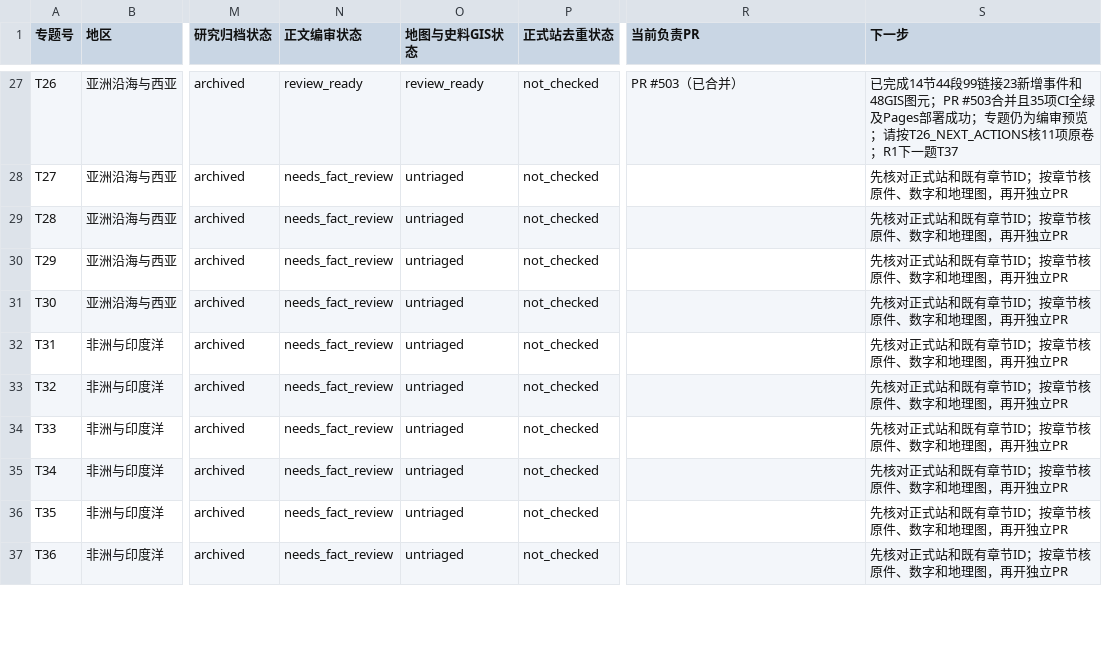
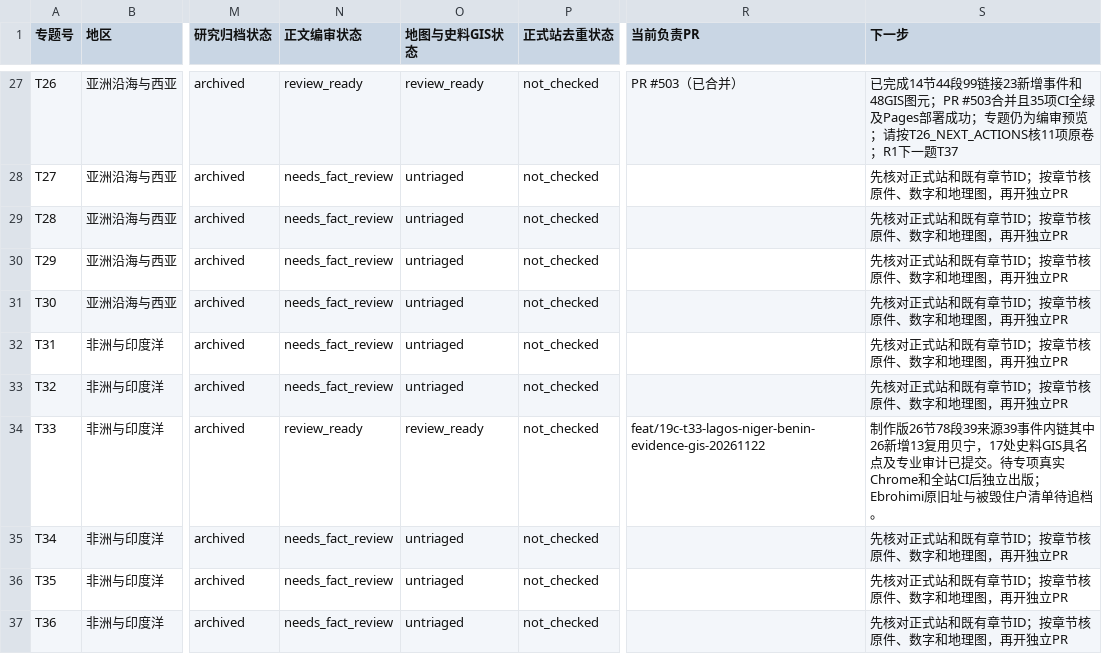
Before and after one commit to 1959124923wyz-sys/love-British-TV, a CSV file: research/19c/consolidated/TOPIC_WORKBOARD.csv, drawn as a sheet; only a part is shown, gaps mark what is left out; the diff names each change by its address in the sheet, - before the commit and + after, or states it on an @@ line.

```diff
--- a/research/19c/consolidated/TOPIC_WORKBOARD.csv
+++ b/research/19c/consolidated/TOPIC_WORKBOARD.csv
-N34 (正文编审状态): needs_fact_review
+N34 (正文编审状态): review_ready
-O34 (地图与史料GIS状态): untriaged
+O34 (地图与史料GIS状态): review_ready
-R34 (当前负责PR): (empty)
+R34 (当前负责PR): feat/19c-t33-lagos-niger-benin-evidence-gis-20261122
-S34 (下一步): 先核对正式站和既有章节ID；按章节核原件、数字和地理图，再开独立PR
+S34 (下一步): 制作版26节78段39来源39事件内链其中26新增13复用贝宁，17处史料GIS具名点及专业审计已提交。待专项真实Chrome和全站CI后独立出版；Ebrohimi原旧址与被毁住户清单待追档。
```
Also changed, not shown: research/19c/consolidated/CHAPTER_WORKBOARD.csv, 2 other files.
